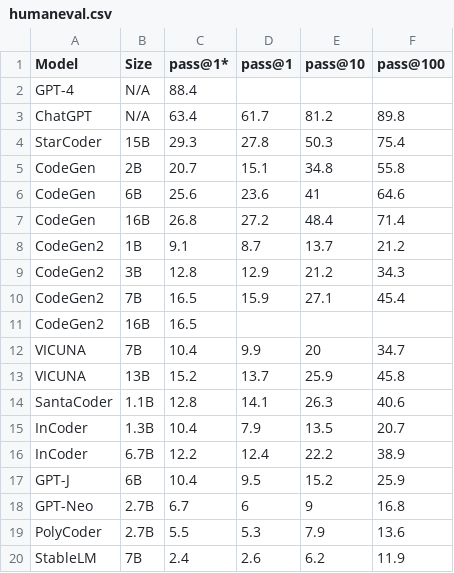
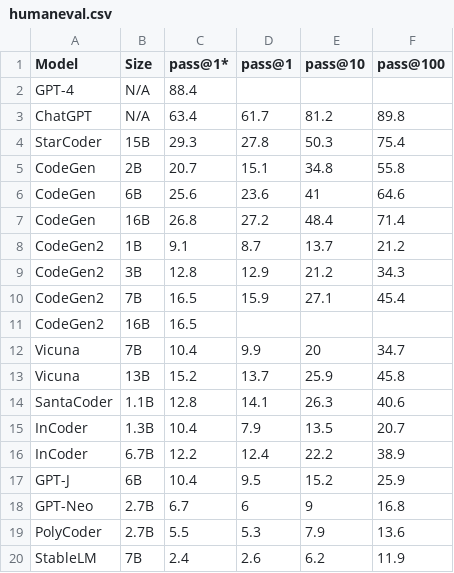
Before and after one commit to evalplus/evalplus.github.io, a CSV file: humaneval.csv, drawn as a sheet.

Commit message:
fix: name of Vicuna

```diff
--- a/humaneval.csv
+++ b/humaneval.csv
@@ -11,4 +11,4 @@ CodeGen2,7B,16.5,15.9,27.1,45.4
 CodeGen2,16B,16.5,,,
-VICUNA,7B,10.4,9.9,20,34.7
-VICUNA,13B,15.2,13.7,25.9,45.8
+Vicuna,7B,10.4,9.9,20,34.7
+Vicuna,13B,15.2,13.7,25.9,45.8
 SantaCoder,1.1B,12.8,14.1,26.3,40.6
```
Also changed, not shown: 1 other file.
